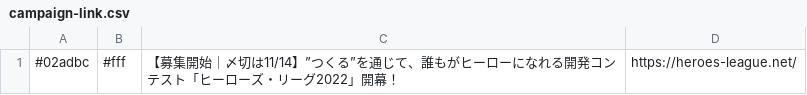
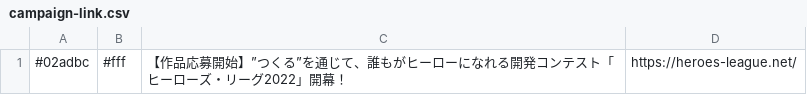
Before and after one commit to we-are-ma/protopedia-terms, a CSV file: campaign-link.csv, drawn as a sheet.

Commit message:
Update campaign-link.csv

```diff
--- a/campaign-link.csv
+++ b/campaign-link.csv
@@ -1 +1 @@
-#02adbc,#fff,【募集開始｜〆切は11/14】”つくる”を通じて、誰もがヒーローになれる開発コンテスト「ヒーローズ・リーグ2022」開幕！,https://heroes-league.net/
+#02adbc,#fff,【作品応募開始】”つくる”を通じて、誰もがヒーローになれる開発コンテスト「ヒーローズ・リーグ2022」開幕！,https://heroes-league.net/
```
